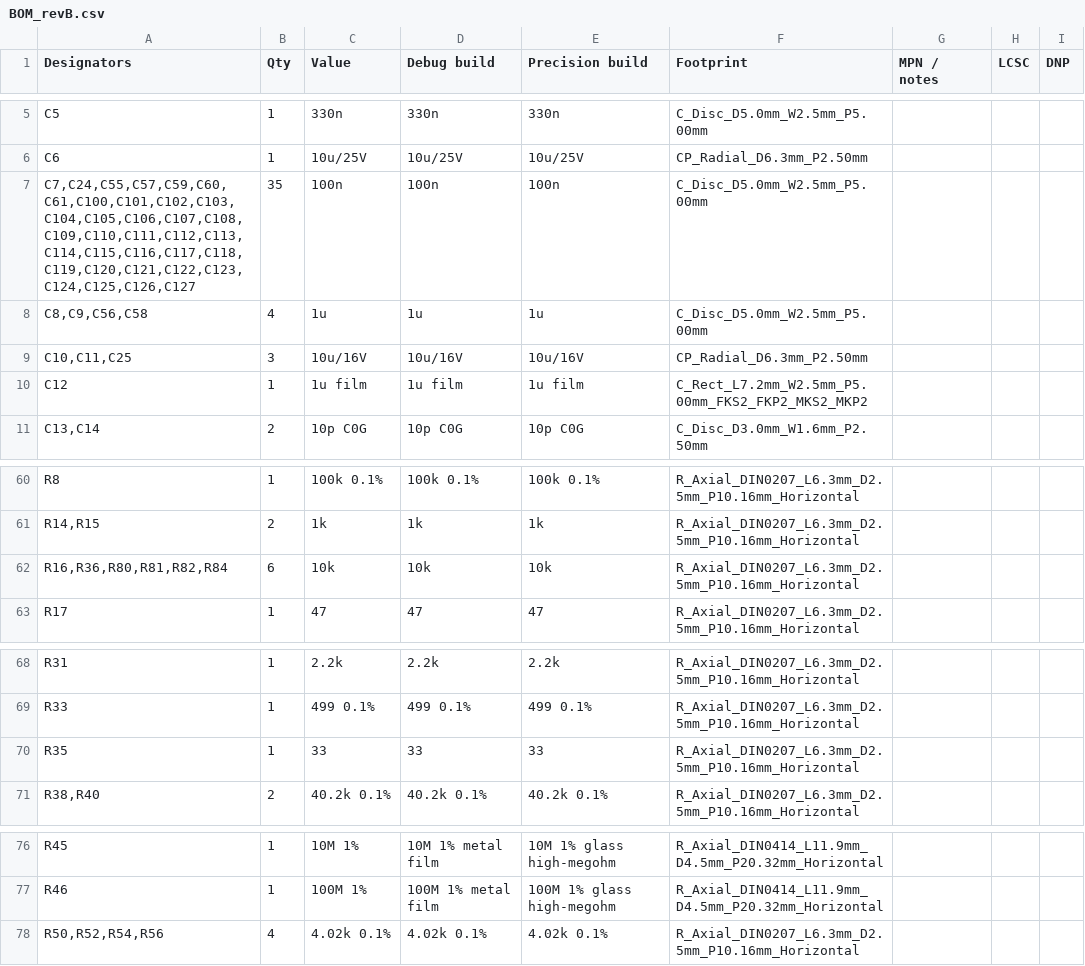
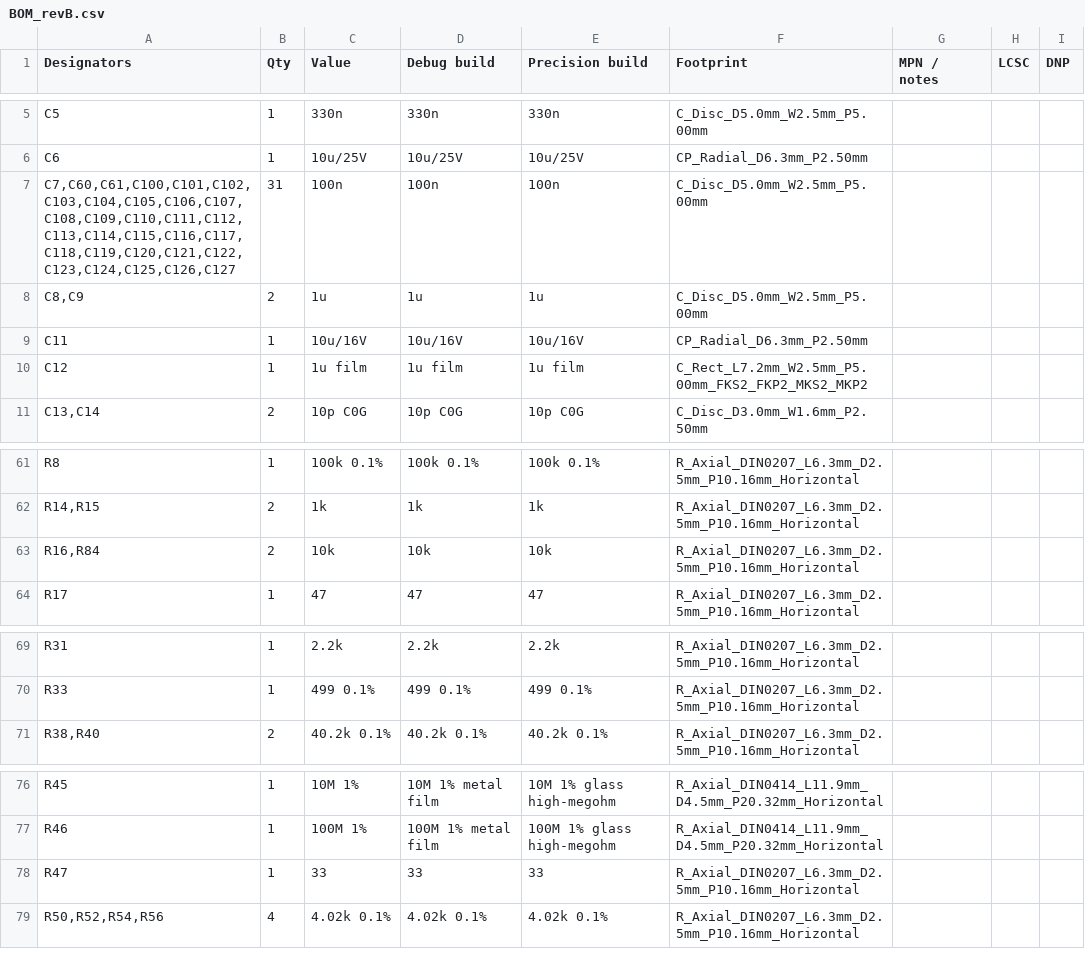
Before and after one commit to byzantic/impedance_afe, a CSV file: docs/BOM_revB.csv, drawn as a sheet; only a part is shown, gaps mark what is left out; the diff covers the shown part only.

```diff
--- a/docs/BOM_revB.csv
+++ b/docs/BOM_revB.csv
@@ -6,5 +6,5 @@ C5,1,330n,330n,330n,C_Disc_D5.0mm_W2.5mm_P5.00mm,,,
 C6,1,10u/25V,10u/25V,10u/25V,CP_Radial_D6.3mm_P2.50mm,,,
-"C7,C24,C55,C57,C59,C60,C61,C100,C101,C102,C103,C104,C105,C106,C107,C108,C109,C110,C111,C112,C113,C114,C115,C116,C117,C118,C119,C120,C121,C122,C123,C124,C125,C126,C127",35,100n,100n,100n,C_Disc_D5.0mm_W2.5mm_P5.00mm,,,
-"C8,C9,C56,C58",4,1u,1u,1u,C_Disc_D5.0mm_W2.5mm_P5.00mm,,,
-"C10,C11,C25",3,10u/16V,10u/16V,10u/16V,CP_Radial_D6.3mm_P2.50mm,,,
+"C7,C60,C61,C100,C101,C102,C103,C104,C105,C106,C107,C108,C109,C110,C111,C112,C113,C114,C115,C116,C117,C118,C119,C120,C121,C122,C123,C124,C125,C126,C127",31,100n,100n,100n,C_Disc_D5.0mm_W2.5mm_P5.00mm,,,
+"C8,C9",2,1u,1u,1u,C_Disc_D5.0mm_W2.5mm_P5.00mm,,,
+C11,1,10u/16V,10u/16V,10u/16V,CP_Radial_D6.3mm_P2.50mm,,,
 C12,1,1u film,1u film,1u film,C_Rect_L7.2mm_W2.5mm_P5.00mm_FKS2_FKP2_MKS2_MKP2,,,
@@ -61,3 +62,3 @@ R8,1,100k 0.1%,100k 0.1%,100k 0.1%,R_Axial_DIN0207_L6.3mm_D2.5mm_P10.16mm_Horizo
 "R14,R15",2,1k,1k,1k,R_Axial_DIN0207_L6.3mm_D2.5mm_P10.16mm_Horizontal,,,
-"R16,R36,R80,R81,R82,R84",6,10k,10k,10k,R_Axial_DIN0207_L6.3mm_D2.5mm_P10.16mm_Horizontal,,,
+"R16,R84",2,10k,10k,10k,R_Axial_DIN0207_L6.3mm_D2.5mm_P10.16mm_Horizontal,,,
 R17,1,47,47,47,R_Axial_DIN0207_L6.3mm_D2.5mm_P10.16mm_Horizontal,,,
@@ -69,3 +70,2 @@ R31,1,2.2k,2.2k,2.2k,R_Axial_DIN0207_L6.3mm_D2.5mm_P10.16mm_Horizontal,,,
 R33,1,499 0.1%,499 0.1%,499 0.1%,R_Axial_DIN0207_L6.3mm_D2.5mm_P10.16mm_Horizontal,,,
-R35,1,33,33,33,R_Axial_DIN0207_L6.3mm_D2.5mm_P10.16mm_Horizontal,,,
 "R38,R40",2,40.2k 0.1%,40.2k 0.1%,40.2k 0.1%,R_Axial_DIN0207_L6.3mm_D2.5mm_P10.16mm_Horizontal,,,
@@ -77,2 +77,3 @@ R45,1,10M 1%,10M 1% metal film,10M 1% glass high-megohm,R_Axial_DIN0414_L11.9mm_
 R46,1,100M 1%,100M 1% metal film,100M 1% glass high-megohm,R_Axial_DIN0414_L11.9mm_D4.5mm_P20.32mm_Horizontal,,,
+R47,1,33,33,33,R_Axial_DIN0207_L6.3mm_D2.5mm_P10.16mm_Horizontal,,,
 "R50,R52,R54,R56",4,4.02k 0.1%,4.02k 0.1%,4.02k 0.1%,R_Axial_DIN0207_L6.3mm_D2.5mm_P10.16mm_Horizontal,,,
```
Also changed, not shown: 4 added rows, 6 removed rows and 4 edited cells elsewhere in this file, 19 other files.
